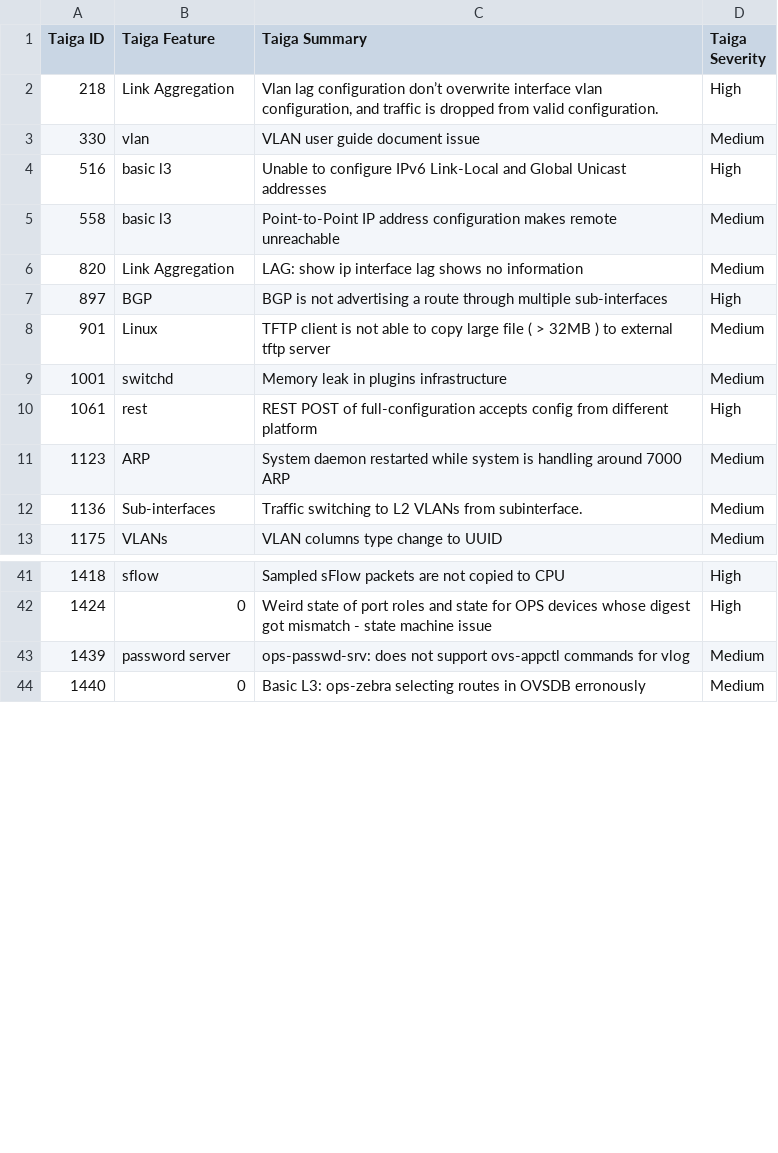
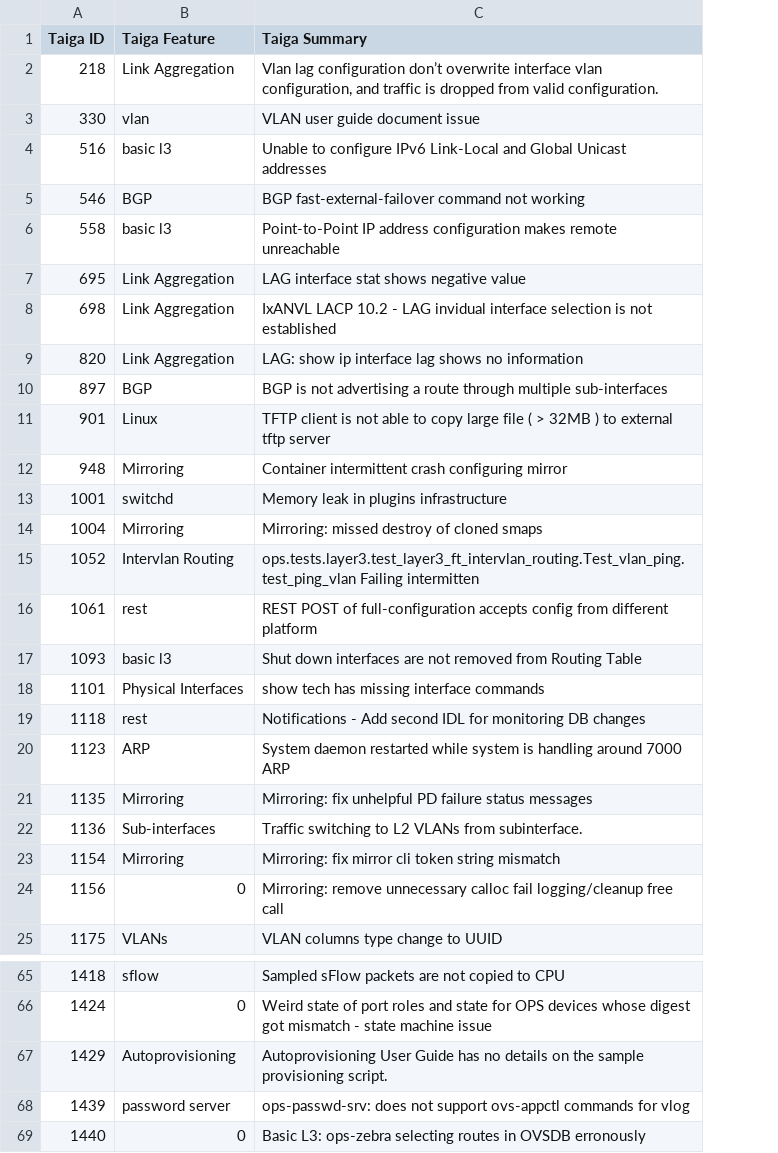
Before and after one commit to OpenSwitchNOS/openswitch-infra-commit-validation, a CSV file: TaigaApprovedDefects.csv, drawn as a sheet; only a part is shown, gaps mark what is left out; removed rows and columns are numbered as before the commit, all else as after; the diff covers the shown part only; the diff names each change by its address in the sheet, - before the commit and + after, or states it on an @@ line.

Commit message:
Release stoppers only
Signed-off-by: Crosser <barbara.crosser@hpe.com>

```diff
--- a/TaigaApprovedDefects.csv
+++ b/TaigaApprovedDefects.csv
-column D (Taiga Severity), rows 2-13: High | Medium | High | Medium | Medium | High | Medium | Medium | High | Medium | Medium | Medium; rows 41-44: High | High | Medium | Medium
+row 5: 546 | BGP | BGP fast-external-failover command not working
+row 7: 695 | Link Aggregation | LAG interface stat shows negative value
+row 8: 698 | Link Aggregation | IxANVL LACP 10.2 - LAG invidual interface selection is not established
+row 12: 948 | Mirroring | Container intermittent crash configuring mirror
+row 14: 1004 | Mirroring | Mirroring: missed destroy of cloned smaps
+row 15: 1052 | Intervlan Routing | ops.tests.layer3.test_layer3_ft_intervlan_routing.Test_vlan_ping.test_ping_vlan Failing intermitten
+row 17: 1093 | basic l3 | Shut down interfaces are not removed from Routing Table
+row 18: 1101 | Physical Interfaces | show tech has missing interface commands
+row 19: 1118 | rest | Notifications - Add second IDL for monitoring DB changes
+row 21: 1135 | Mirroring | Mirroring: fix unhelpful PD failure status messages
+row 23: 1154 | Mirroring | Mirroring: fix mirror cli token string mismatch
+row 24: 1156 | 0 | Mirroring: remove unnecessary calloc fail logging/cleanup free call
+row 67: 1429 | Autoprovisioning | Autoprovisioning User Guide has no details on the sample provisioning script.
```
Also changed, not shown: 17 added rows elsewhere in this file.
